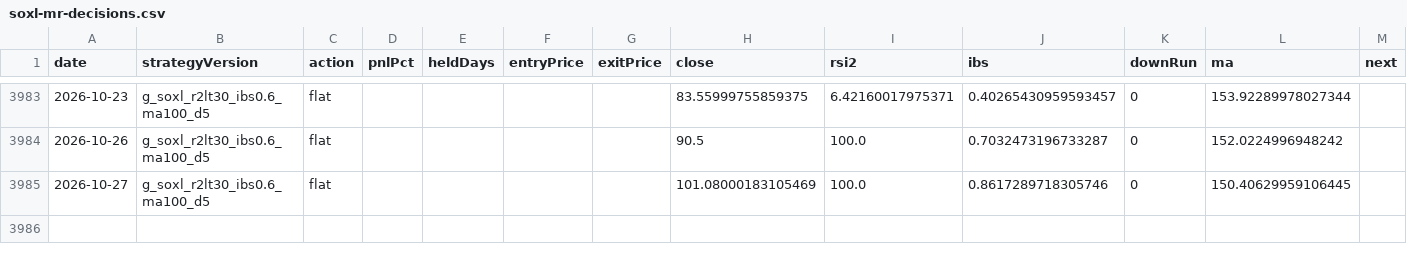
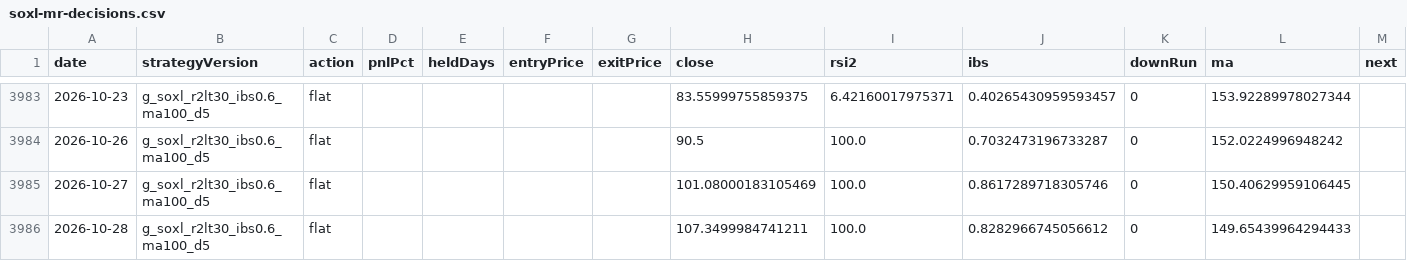
Before and after one commit to jkdevjob/jkquant, a CSV file: data/claude-lab/soxl-mr-decisions.csv, drawn as a sheet; only a part is shown, gaps mark what is left out.

```diff
--- a/data/claude-lab/soxl-mr-decisions.csv
+++ b/data/claude-lab/soxl-mr-decisions.csv
@@ -3985 +3985,2 @@ date,strategyVersion,action,pnlPct,heldDays,entryPrice,exitPrice,close,rsi2,ibs,
 2026-10-27,g_soxl_r2lt30_ibs0.6_ma100_d5,flat,,,,,101.08000183105469,100.0,0.8617289718305746,0,150.40629959106445,
+2026-10-28,g_soxl_r2lt30_ibs0.6_ma100_d5,flat,,,,,107.3499984741211,100.0,0.8282966745056612,0,149.65439964294433,
```
Also changed, not shown: data/claude-lab/eth-bo-decisions.csv, data/claude-lab/tqqq-decisions.csv, 39 other files.
